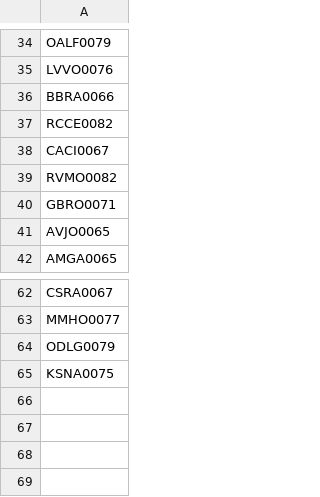
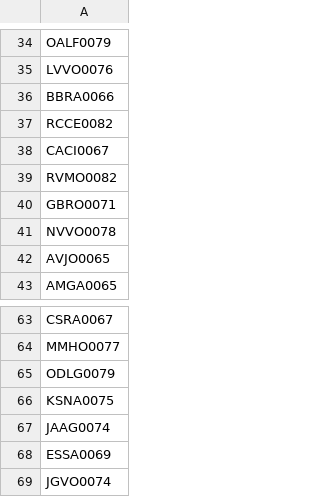
Before and after one commit to AdminC3A/QRElemento-Acceso, a CSV file: data/base_de_datos.csv, drawn as a sheet; only a part is shown, gaps mark what is left out; the diff names each change by its address in the sheet, - before the commit and + after, or states it on an @@ line.

Commit message:
Update base_de_datos.csv

```diff
--- a/data/base_de_datos.csv
+++ b/data/base_de_datos.csv
+row 41: NVVO0078
+row 67: JAAG0074
+row 68: ESSA0069
+row 69: JGVO0074
```
